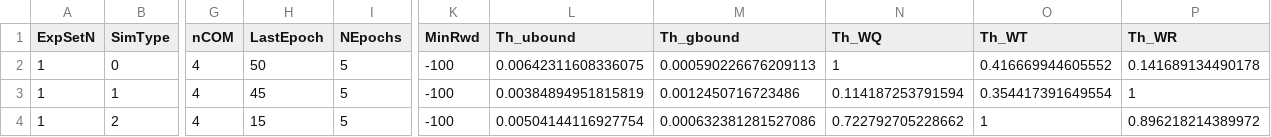
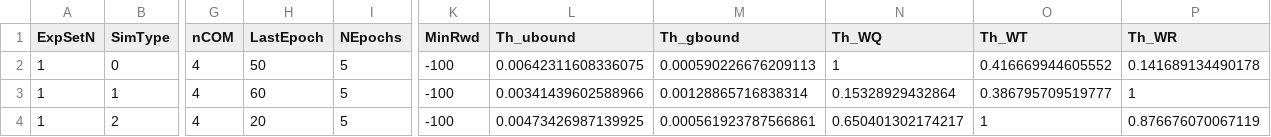
Before and after one commit to Alados5/tfm_matlab, a CSV file: learn_control/ThetaControlLUT.csv, drawn as a sheet; only a part is shown, gaps mark what is left out; the diff names each change by its address in the sheet, - before the commit and + after, or states it on an @@ line.

```diff
--- a/learn_control/ThetaControlLUT.csv
+++ b/learn_control/ThetaControlLUT.csv
-H3 (LastEpoch): 45
+H3 (LastEpoch): 60
-L3 (Th_ubound): 0.00384894951815819
+L3 (Th_ubound): 0.00341439602588966
-M3 (Th_gbound): 0.0012450716723486
+M3 (Th_gbound): 0.00128865716838314
-N3 (Th_WQ): 0.114187253791594
+N3 (Th_WQ): 0.15328929432864
-O3 (Th_WT): 0.354417391649554
+O3 (Th_WT): 0.386795709519777
-H4 (LastEpoch): 15
+H4 (LastEpoch): 20
-L4 (Th_ubound): 0.00504144116927754
+L4 (Th_ubound): 0.00473426987139925
-M4 (Th_gbound): 0.000632381281527086
+M4 (Th_gbound): 0.000561923787566861
-N4 (Th_WQ): 0.722792705228662
+N4 (Th_WQ): 0.650401302174217
-P4 (Th_WR): 0.896218214389972
+P4 (Th_WR): 0.876676070067119
```
Also changed, not shown: 21 other files.
